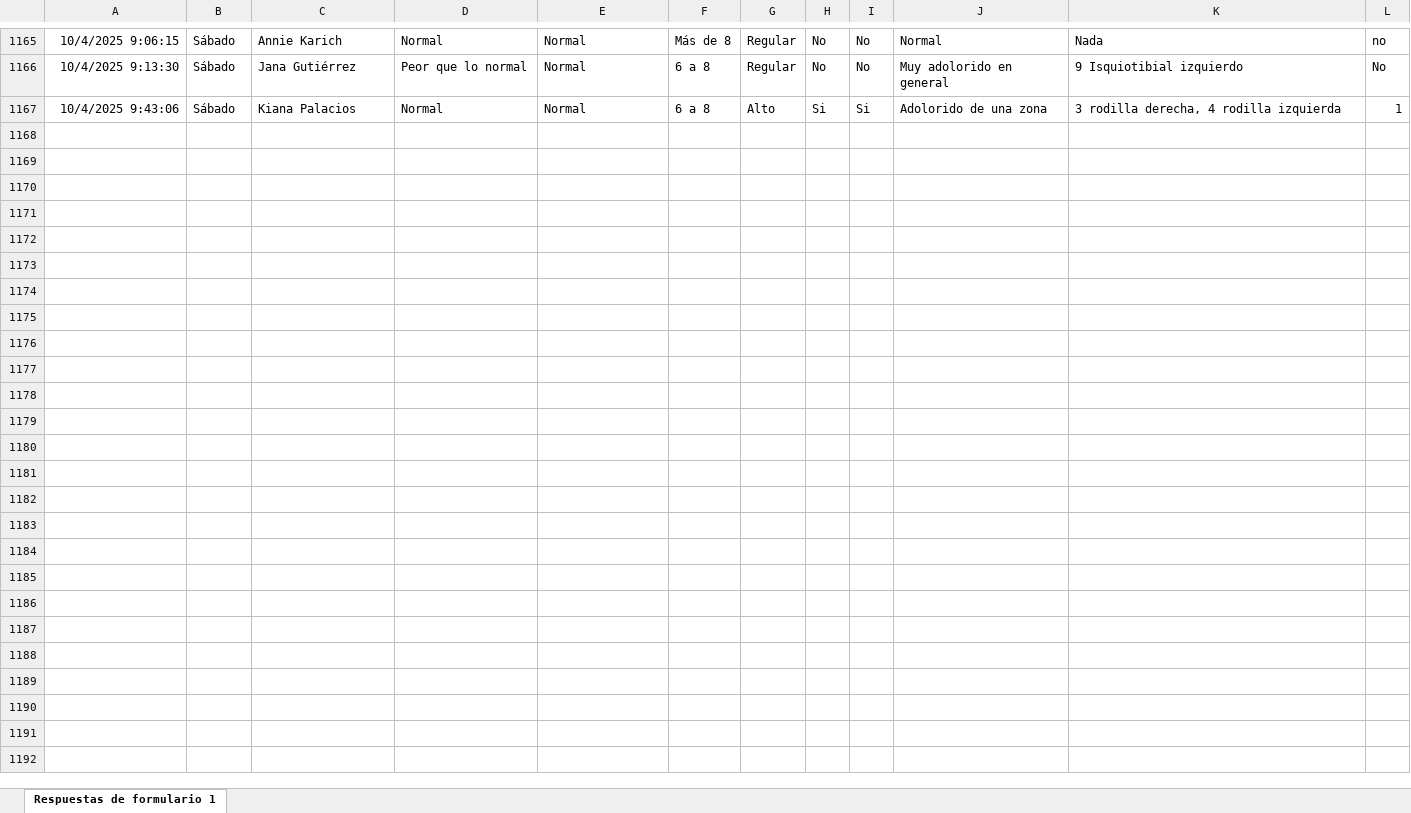
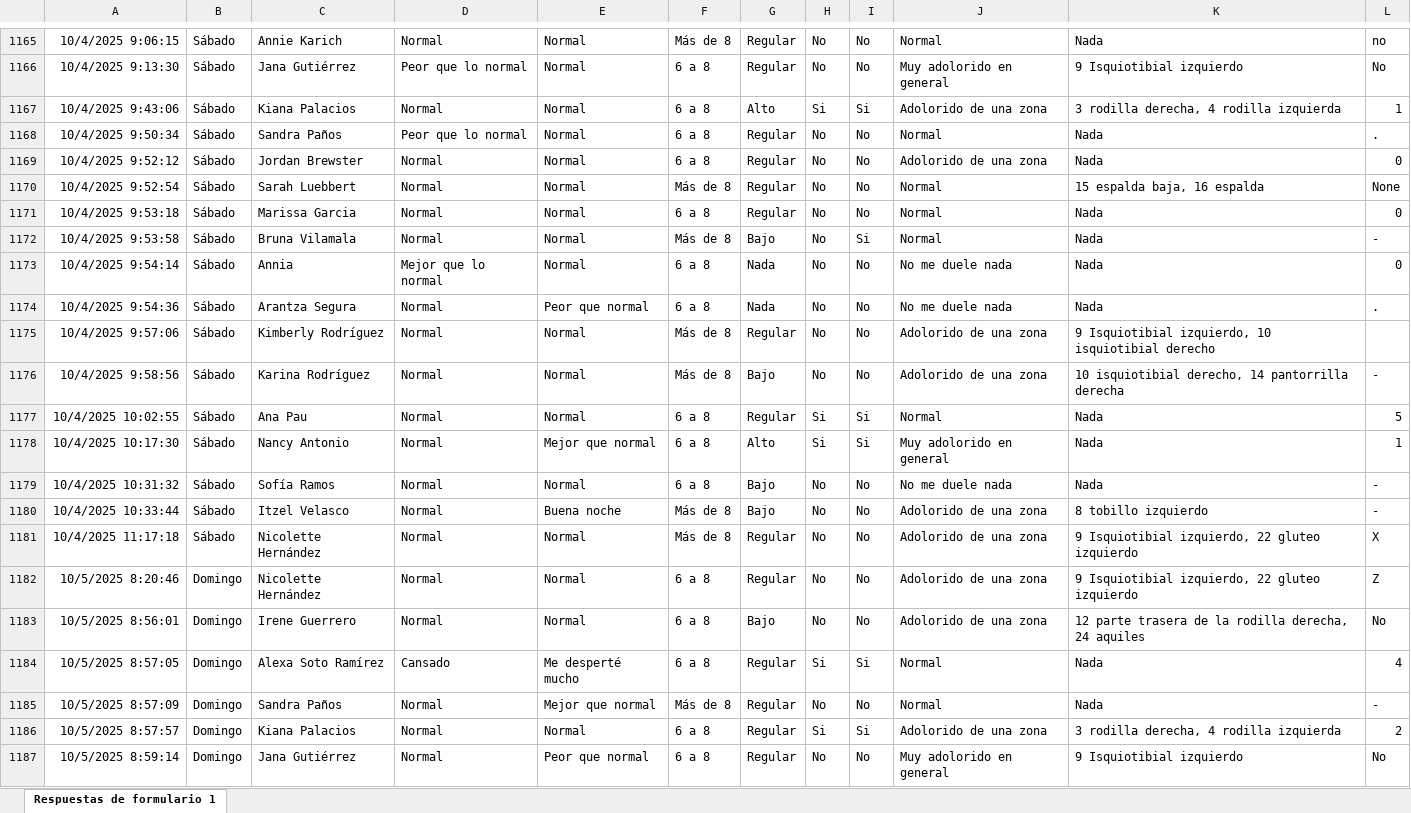
Before and after one commit to mr2293/dashboard_femenil, an Excel workbook: data/cuestionario_femenil.xlsx, sheet Respuestas de formulario 1, drawn as a sheet; only a part is shown, gaps mark what is left out; values as stored, in another font and other column widths than the file's, no borders; charts and pictures and conditional formats and table styles not drawn; the diff covers the shown part only; the diff names each change by its address in the sheet, - before the commit and + after, or states it on an @@ line.

```diff
--- a/data/cuestionario_femenil.xlsx (sheet Respuestas de formulario 1)
+++ b/data/cuestionario_femenil.xlsx (sheet Respuestas de formulario 1)
+row 1168: 10/4/2025 9:50:34 | Sábado | Sandra Paños | Peor que lo normal | Normal | 6 a 8 | Regular | No | No | Normal | Nada | .
+row 1169: 10/4/2025 9:52:12 | Sábado | Jordan Brewster | Normal | Normal | 6 a 8 | Regular | No | No | Adolorido de una zona | Nada | 0
+row 1170: 10/4/2025 9:52:54 | Sábado | Sarah Luebbert | Normal | Normal | Más de 8 | Regular | No | No | Normal | 15 espalda baja, 16 espalda | None
+row 1171: 10/4/2025 9:53:18 | Sábado | Marissa Garcia | Normal | Normal | 6 a 8 | Regular | No | No | Normal | Nada | 0
+row 1172: 10/4/2025 9:53:58 | Sábado | Bruna Vilamala | Normal | Normal | Más de 8 | Bajo | No | Si | Normal | Nada | -
+row 1173: 10/4/2025 9:54:14 | Sábado | Annia | Mejor que lo normal | Normal | 6 a 8 | Nada | No | No | No me duele nada | Nada | 0
+row 1174: 10/4/2025 9:54:36 | Sábado | Arantza Segura | Normal | Peor que normal | 6 a 8 | Nada | No | No | No me duele nada | Nada | .
+row 1175: 10/4/2025 9:57:06 | Sábado | Kimberly Rodríguez | Normal | Normal | Más de 8 | Regular | No | No | Adolorido de una zona | 9 Isquiotibial izquierdo, 10 isquiotibial derecho
+row 1176: 10/4/2025 9:58:56 | Sábado | Karina Rodríguez | Normal | Normal | Más de 8 | Bajo | No | No | Adolorido de una zona | 10 isquiotibial derecho, 14 pantorrilla derecha | -
+row 1177: 10/4/2025 10:02:55 | Sábado | Ana Pau | Normal | Normal | 6 a 8 | Regular | Si | Si | Normal | Nada | 5
+row 1178: 10/4/2025 10:17:30 | Sábado | Nancy Antonio | Normal | Mejor que normal | 6 a 8 | Alto | Si | Si | Muy adolorido en general | Nada | 1
+row 1179: 10/4/2025 10:31:32 | Sábado | Sofía Ramos | Normal | Normal | 6 a 8 | Bajo | No | No | No me duele nada | Nada | -
+row 1180: 10/4/2025 10:33:44 | Sábado | Itzel Velasco | Normal | Buena noche | Más de 8 | Bajo | No | No | Adolorido de una zona | 8 tobillo izquierdo | -
+row 1181: 10/4/2025 11:17:18 | Sábado | Nicolette Hernández | Normal | Normal | Más de 8 | Regular | No | No | Adolorido de una zona | 9 Isquiotibial izquierdo, 22 gluteo izquierdo | X
+row 1182: 10/5/2025 8:20:46 | Domingo | Nicolette Hernández | Normal | Normal | 6 a 8 | Regular | No | No | Adolorido de una zona | 9 Isquiotibial izquierdo, 22 gluteo izquierdo | Z
+row 1183: 10/5/2025 8:56:01 | Domingo | Irene Guerrero | Normal | Normal | 6 a 8 | Bajo | No | No | Adolorido de una zona | 12 parte trasera de la rodilla derecha, 24 aquiles | No
+row 1184: 10/5/2025 8:57:05 | Domingo | Alexa Soto Ramírez | Cansado | Me desperté mucho | 6 a 8 | Regular | Si | Si | Normal | Nada | 4
+row 1185: 10/5/2025 8:57:09 | Domingo | Sandra Paños | Normal | Mejor que normal | Más de 8 | Regular | No | No | Normal | Nada | -
+row 1186: 10/5/2025 8:57:57 | Domingo | Kiana Palacios | Normal | Normal | 6 a 8 | Regular | Si | Si | Adolorido de una zona | 3 rodilla derecha, 4 rodilla izquierda | 2
+row 1187: 10/5/2025 8:59:14 | Domingo | Jana Gutiérrez | Normal | Peor que normal | 6 a 8 | Regular | No | No | Muy adolorido en general | 9 Isquiotibial izquierdo | No
```
Also changed, not shown: 13 added rows elsewhere in this sheet.
